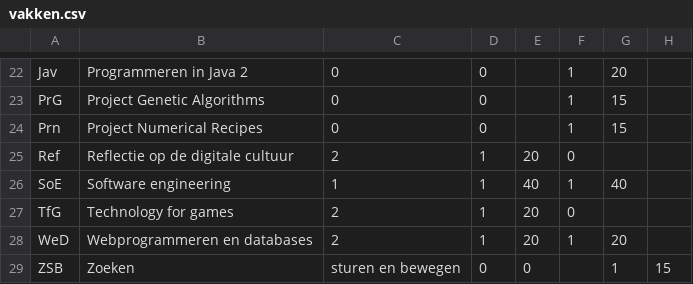
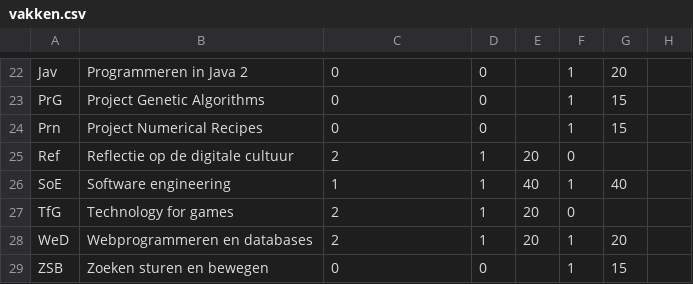
Before and after one commit to wbohlken/Roostering, a CSV file: vakken.csv, drawn as a sheet; only a part is shown, gaps mark what is left out.

```diff
--- a/vakken.csv
+++ b/vakken.csv
@@ -28,2 +28,2 @@ TfG,Technology for games,2,1,20,0,
 WeD,Webprogrammeren en databases,2,1,20,1,20
-ZSB,Zoeken, sturen en bewegen,0,0,,1,15
+ZSB,Zoeken sturen en bewegen,0,0,,1,15
```
Also changed, not shown: 5 other files.
